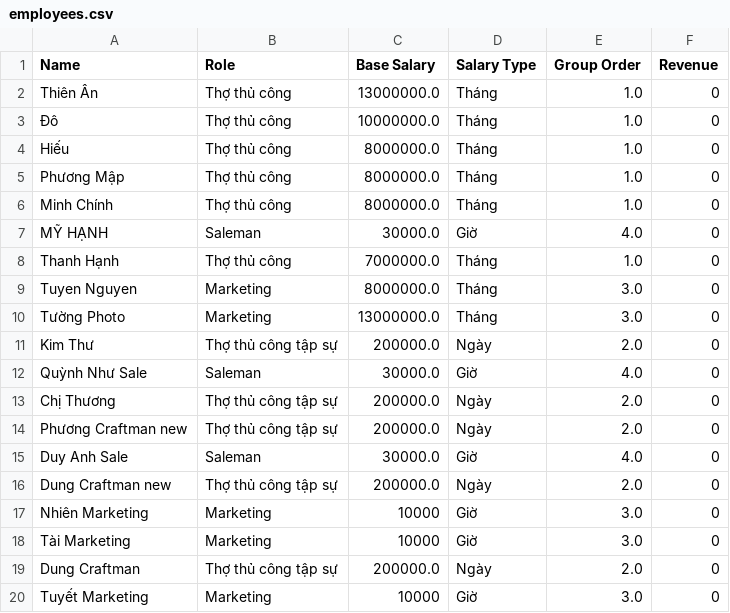
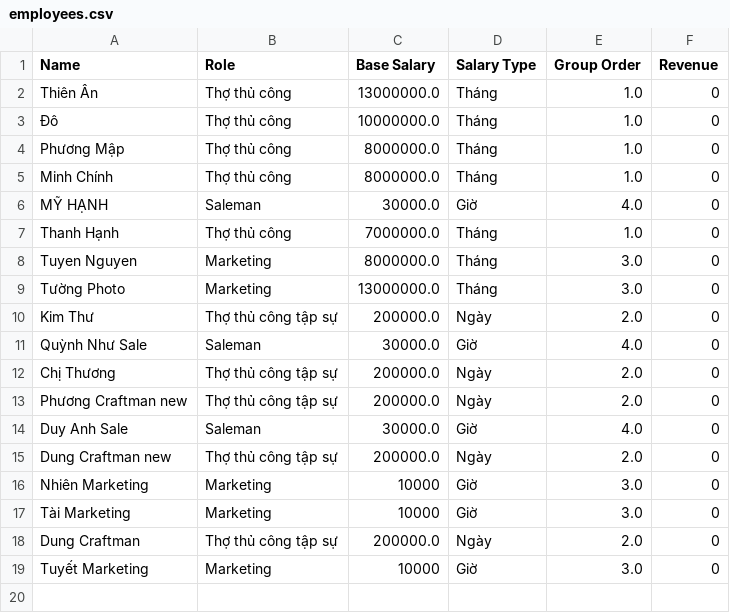
Before and after one commit to kandtr2026/koi-leather-payroll, a CSV file: employees.csv, drawn as a sheet; the diff names each change by its address in the sheet, - before the commit and + after, or states it on an @@ line.

Commit message:
Update employees.csv

```diff
--- a/employees.csv
+++ b/employees.csv
-row 4: Hiếu | Thợ thủ công | 8000000.0 | Tháng | 1.0 | 0
```
